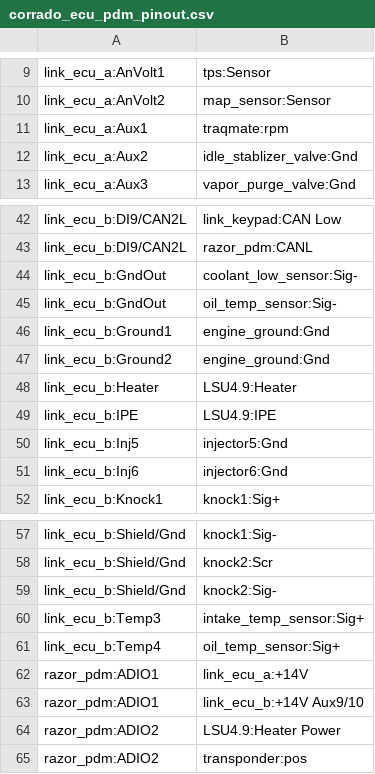
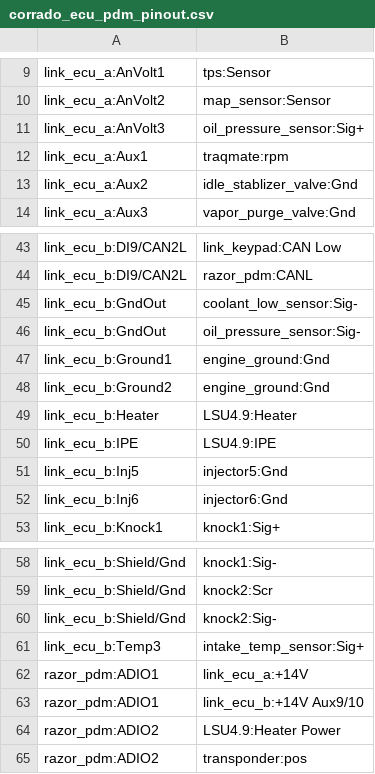
Before and after one commit to djhedges/corrado_wiring, a CSV file: corrado_ecu_pdm_pinout.csv, drawn as a sheet; only a part is shown, gaps mark what is left out.

Commit message:
Fix a small error, the car has a oil pressure sensor not a oil temp sensor

```diff
--- a/corrado_ecu_pdm_pinout.csv
+++ b/corrado_ecu_pdm_pinout.csv
@@ -10,2 +10,3 @@ link_ecu_a:AnVolt1,tps:Sensor
 link_ecu_a:AnVolt2,map_sensor:Sensor
+link_ecu_a:AnVolt3,oil_pressure_sensor:Sig+
 link_ecu_a:Aux1,traqmate:rpm
@@ -44,3 +45,3 @@ link_ecu_b:DI9/CAN2L,razor_pdm:CANL
 link_ecu_b:GndOut,coolant_low_sensor:Sig-
-link_ecu_b:GndOut,oil_temp_sensor:Sig-
+link_ecu_b:GndOut,oil_pressure_sensor:Sig-
 link_ecu_b:Ground1,engine_ground:Gnd
@@ -60,3 +61,2 @@ link_ecu_b:Shield/Gnd,knock2:Sig-
 link_ecu_b:Temp3,intake_temp_sensor:Sig+
-link_ecu_b:Temp4,oil_temp_sensor:Sig+
 razor_pdm:ADIO1,link_ecu_a:+14V
```
Also changed, not shown: 8 other files.
